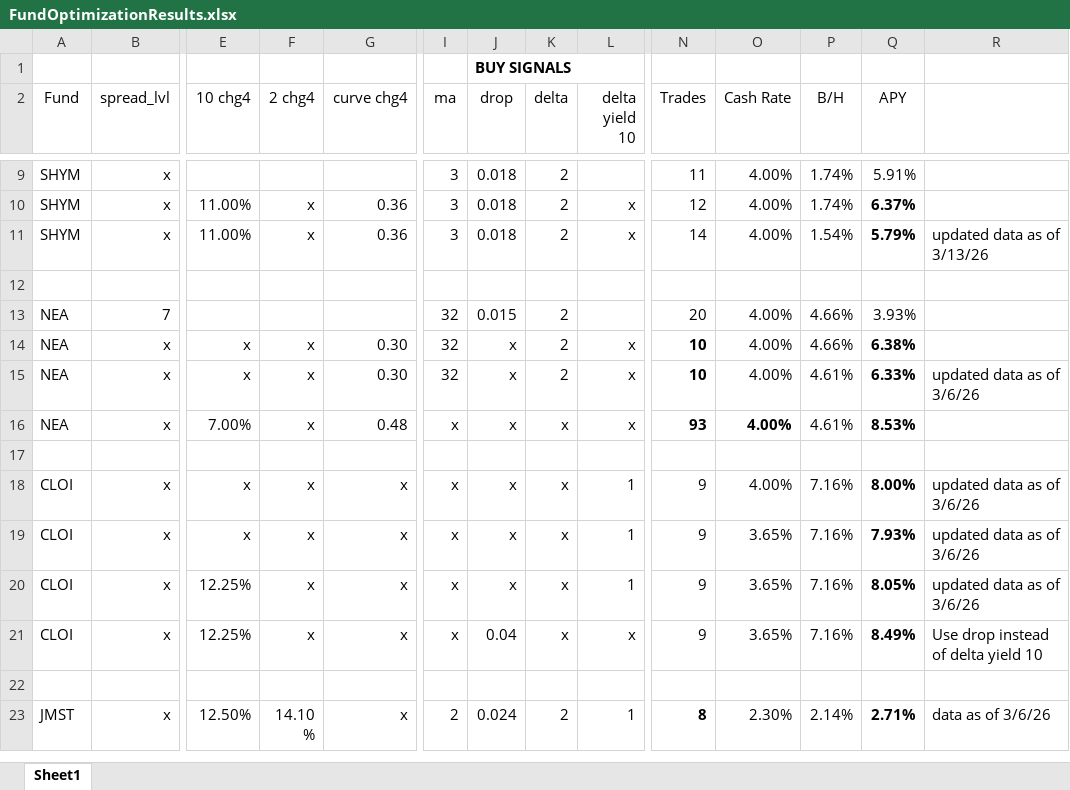
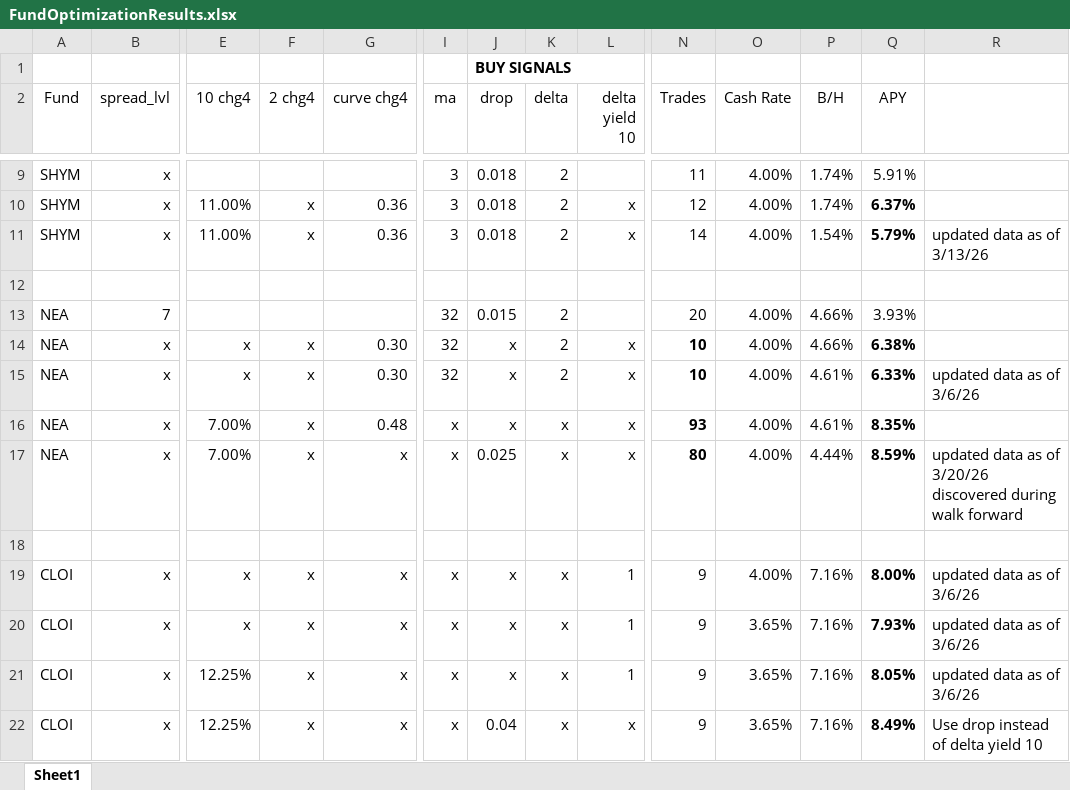
Before and after one commit to todd-26/strat-opt, an Excel workbook: FundOptimizationResults.xlsx, sheet Sheet1, drawn as a sheet; only a part is shown, gaps mark what is left out; the shorter side is filled out with more unchanged rows; values as stored, in another font and other column widths than the file's, no borders; rows hold the shown columns only; the diff names each change by its address in the sheet, - before the commit and + after, or states it on an @@ line.

```diff
--- a/FundOptimizationResults.xlsx (sheet Sheet1)
+++ b/FundOptimizationResults.xlsx (sheet Sheet1)
-O16 bold: on
+O16 bold: off
-Q16 (APY): 8.53%
+Q16 (APY): 8.35%
+row 17: NEA | x | 7.00% | x | x | x | 0.025 | x | x | 80 | 4.00% | 4.44% | 8.59% | updated data as of 3/20/26 discovered during walk forward
```
Also changed, not shown: 11 other files.
